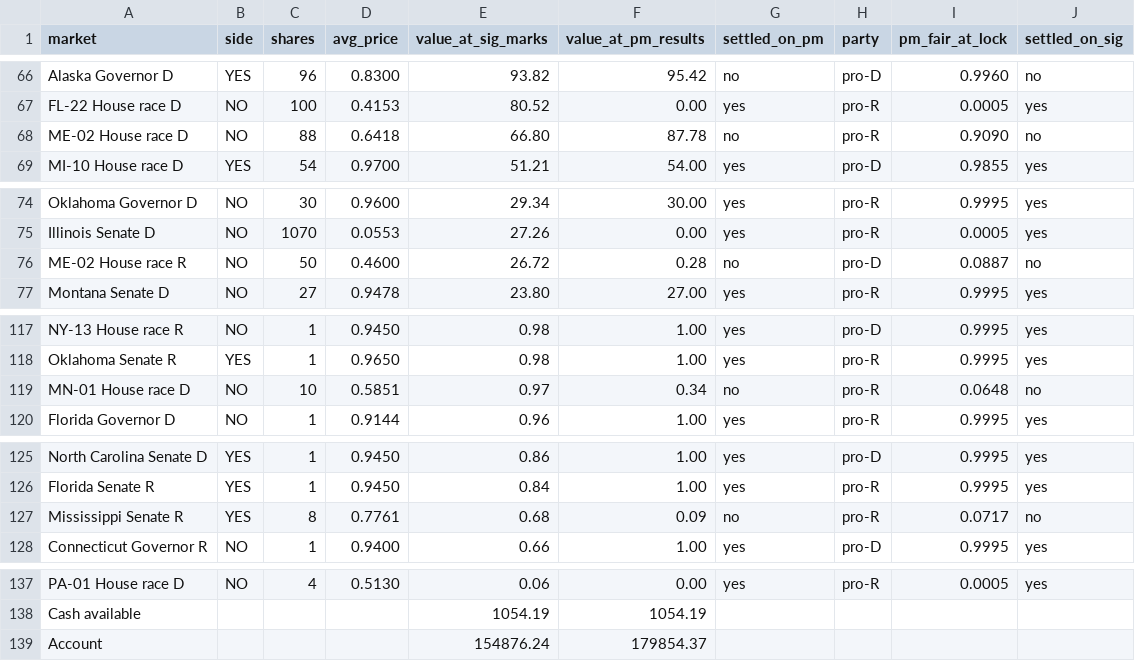
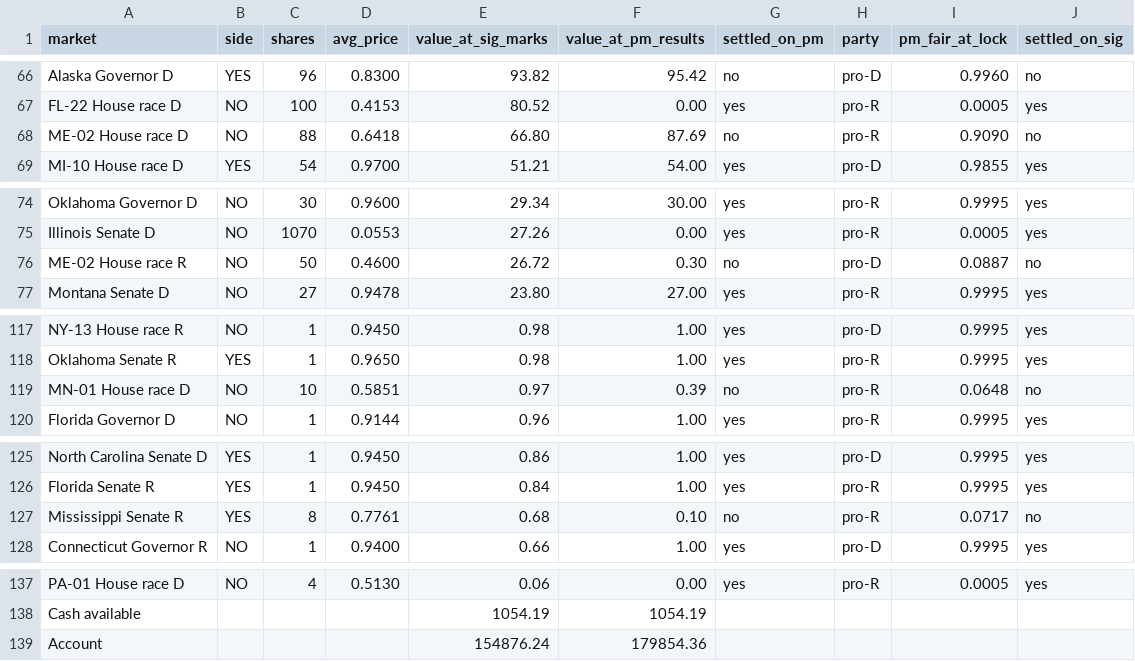
Before and after one commit to pieropls/PredictionsCup26, a CSV file: data/portfolio_final.csv, drawn as a sheet; only a part is shown, gaps mark what is left out.

```diff
--- a/data/portfolio_final.csv
+++ b/data/portfolio_final.csv
@@ -67,3 +67,3 @@ Alaska Governor D,YES,96,0.8300,93.82,95.42,no,pro-D,0.9960,no
 FL-22 House race D,NO,100,0.4153,80.52,0.00,yes,pro-R,0.0005,yes
-ME-02 House race D,NO,88,0.6418,66.80,87.78,no,pro-R,0.9090,no
+ME-02 House race D,NO,88,0.6418,66.80,87.69,no,pro-R,0.9090,no
 MI-10 House race D,YES,54,0.9700,51.21,54.00,yes,pro-D,0.9855,yes
@@ -75,3 +75,3 @@ Oklahoma Governor D,NO,30,0.9600,29.34,30.00,yes,pro-R,0.9995,yes
 Illinois Senate D,NO,1070,0.0553,27.26,0.00,yes,pro-R,0.0005,yes
-ME-02 House race R,NO,50,0.4600,26.72,0.28,no,pro-D,0.0887,no
+ME-02 House race R,NO,50,0.4600,26.72,0.30,no,pro-D,0.0887,no
 Montana Senate D,NO,27,0.9478,23.80,27.00,yes,pro-R,0.9995,yes
@@ -118,3 +118,3 @@ NY-13 House race R,NO,1,0.9450,0.98,1.00,yes,pro-D,0.9995,yes
 Oklahoma Senate R,YES,1,0.9650,0.98,1.00,yes,pro-R,0.9995,yes
-MN-01 House race D,NO,10,0.5851,0.97,0.34,no,pro-R,0.0648,no
+MN-01 House race D,NO,10,0.5851,0.97,0.39,no,pro-R,0.0648,no
 Florida Governor D,NO,1,0.9144,0.96,1.00,yes,pro-R,0.9995,yes
@@ -126,3 +126,3 @@ North Carolina Senate D,YES,1,0.9450,0.86,1.00,yes,pro-D,0.9995,yes
 Florida Senate R,YES,1,0.9450,0.84,1.00,yes,pro-R,0.9995,yes
-Mississippi Senate R,YES,8,0.7761,0.68,0.09,no,pro-R,0.0717,no
+Mississippi Senate R,YES,8,0.7761,0.68,0.10,no,pro-R,0.0717,no
 Connecticut Governor R,NO,1,0.9400,0.66,1.00,yes,pro-D,0.9995,yes
@@ -138,2 +138,2 @@ PA-01 House race D,NO,4,0.5130,0.06,0.00,yes,pro-R,0.0005,yes
 Cash available,,,,1054.19,1054.19,,,,
-Account,,,,154876.24,179854.37,,,,
+Account,,,,154876.24,179854.36,,,,
```
Also changed, not shown: 3 other files.
